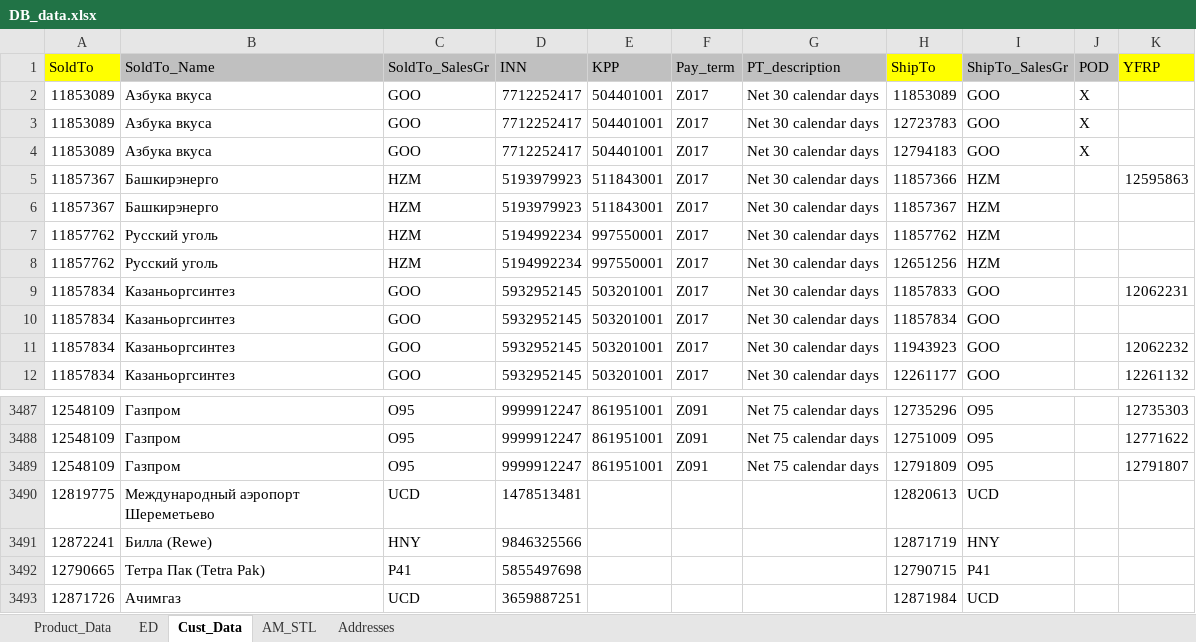
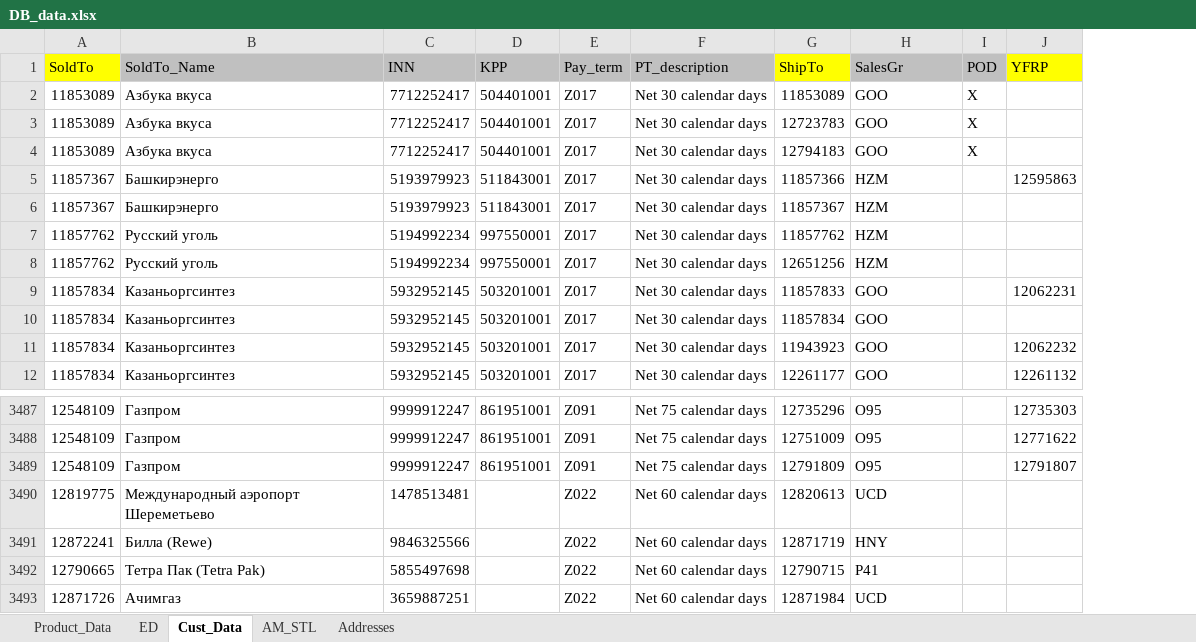
Before and after one commit to Masik84/Web_Customer_Account, an Excel workbook: DB_data.xlsx, sheet Cust_Data, drawn as a sheet; only a part is shown, gaps mark what is left out; values as stored, in another font and other column widths than the file's, no borders; removed rows and columns are numbered as before the commit, all else as after; the diff names each change by its address in the sheet, - before the commit and + after, or states it on an @@ line.

```diff
--- a/DB_data.xlsx (sheet Cust_Data)
+++ b/DB_data.xlsx (sheet Cust_Data)
-column C (SoldTo_SalesGr), rows 2-12: GOO | GOO | GOO | HZM | HZM | HZM | HZM | GOO | GOO | GOO | GOO; rows 3487-3493: O95 | O95 | O95 | UCD | HNY | P41 | UCD
-H1: ShipTo_SalesGr
+H1: SalesGr
-E3490:E3493 (Pay_term): (empty)
+E3490:E3493 (Pay_term): Z022
-F3490:F3493 (PT_description): (empty)
+F3490:F3493 (PT_description): Net 60 calendar days
```
Also changed, not shown: 20 other files.
